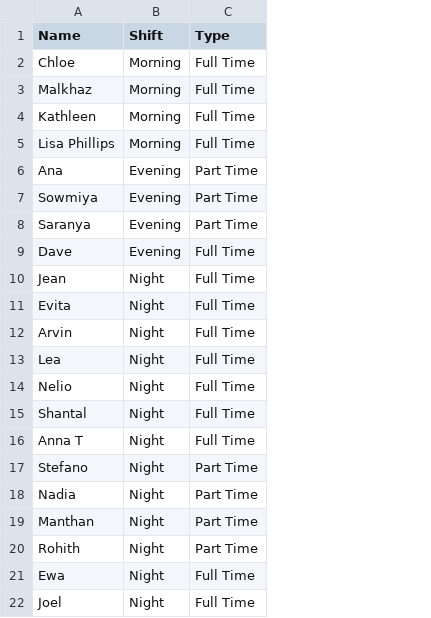
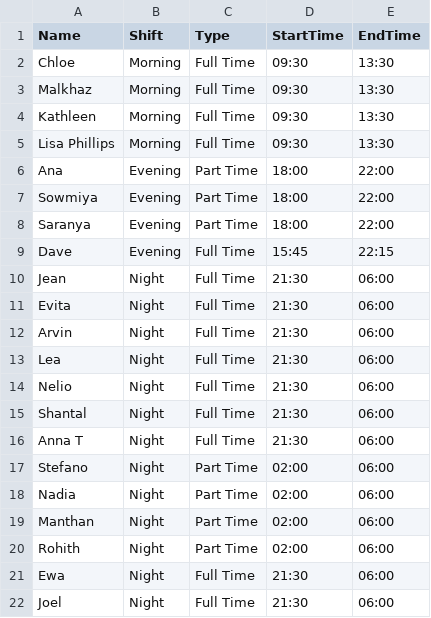
Before and after one commit to RohithkumarSaravana/work_scheduler, a CSV file: data/employees.csv, drawn as a sheet; the diff names each change by its address in the sheet, - before the commit and + after, or states it on an @@ line.

```diff
--- a/data/employees.csv
+++ b/data/employees.csv
+column D (StartTime), rows 2-22: 09:30 | 09:30 | 09:30 | 09:30 | 18:00 | 18:00 | 18:00 | 15:45 | 21:30 | 21:30 | 21:30 | 21:30 | 21:30 | 21:30 | 21:30 | 02:00 | 02:00 | 02:00 | 02:00 | 21:30 | 21:30
+column E (EndTime), rows 2-22: 13:30 | 13:30 | 13:30 | 13:30 | 22:00 | 22:00 | 22:00 | 22:15 | 06:00 | 06:00 | 06:00 | 06:00 | 06:00 | 06:00 | 06:00 | 06:00 | 06:00 | 06:00 | 06:00 | 06:00 | 06:00
```
Also changed, not shown: 6 other files.
